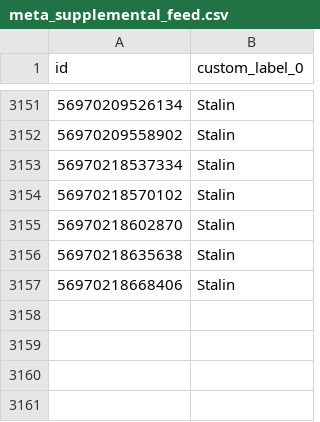
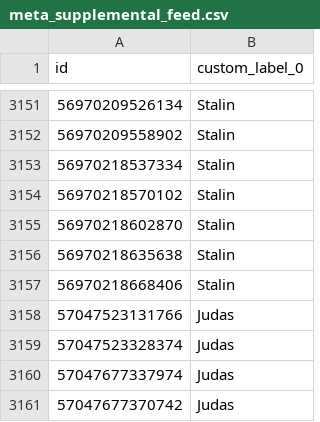
Before and after one commit to jockedigital-code/meta-supplemental-feed, a CSV file: meta_supplemental_feed.csv, drawn as a sheet; only a part is shown, gaps mark what is left out.

```diff
--- a/meta_supplemental_feed.csv
+++ b/meta_supplemental_feed.csv
@@ -3157 +3157,5 @@ id,custom_label_0
 56970218668406,Stalin
+57047523131766,Judas
+57047523328374,Judas
+57047677337974,Judas
+57047677370742,Judas
```
